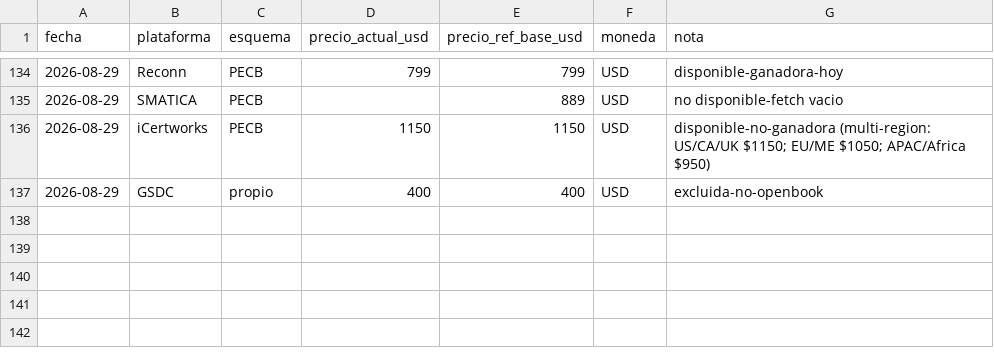
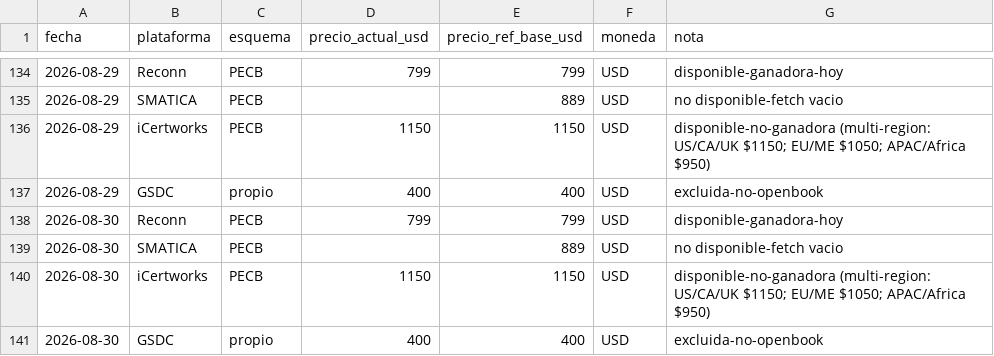
Before and after one commit to diegotorreslopez81/iso42001-price-watch, a CSV file: history.csv, drawn as a sheet; only a part is shown, gaps mark what is left out.

Commit message:
precios 2026-08-30

```diff
--- a/history.csv
+++ b/history.csv
@@ -137 +137,5 @@ fecha,plataforma,esquema,precio_actual_usd,precio_ref_base_usd,moneda,nota
 2026-08-29,GSDC,propio,400,400,USD,excluida-no-openbook
+2026-08-30,Reconn,PECB,799,799,USD,disponible-ganadora-hoy
+2026-08-30,SMATICA,PECB,,889,USD,no disponible-fetch vacio
+2026-08-30,iCertworks,PECB,1150,1150,USD,disponible-no-ganadora (multi-region: US/CA/UK $1150; EU/ME $1050; APAC/Africa $950)
+2026-08-30,GSDC,propio,400,400,USD,excluida-no-openbook
```
